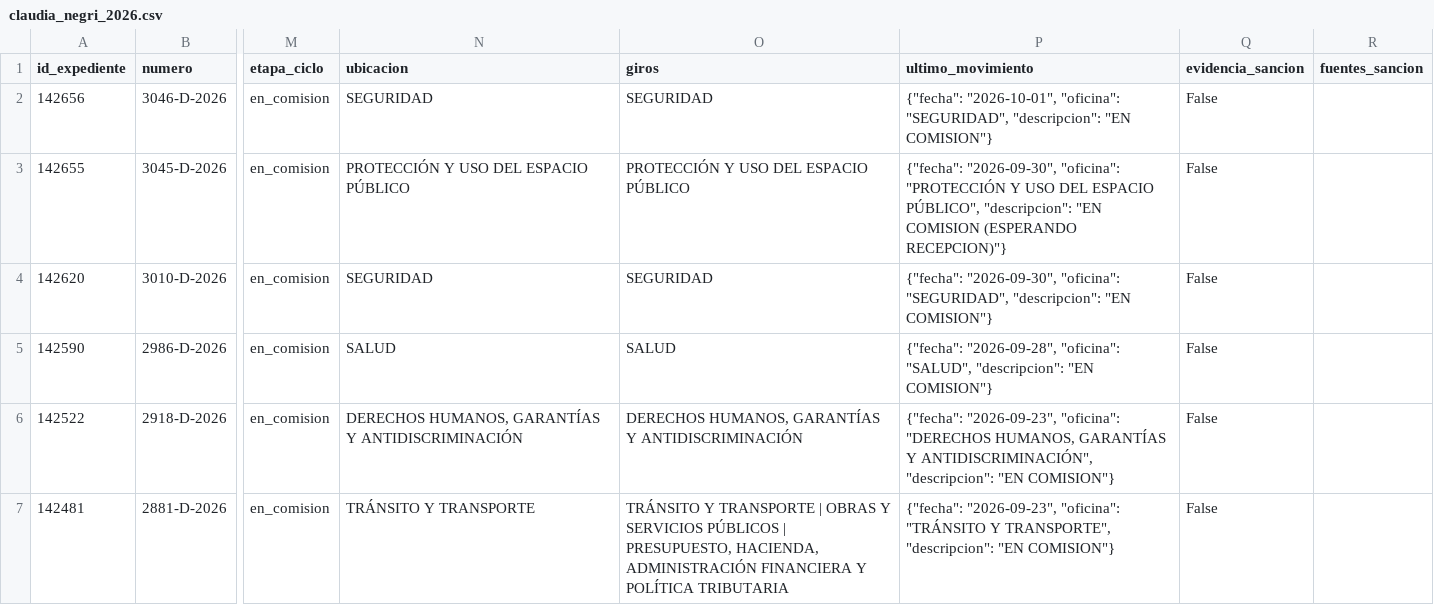
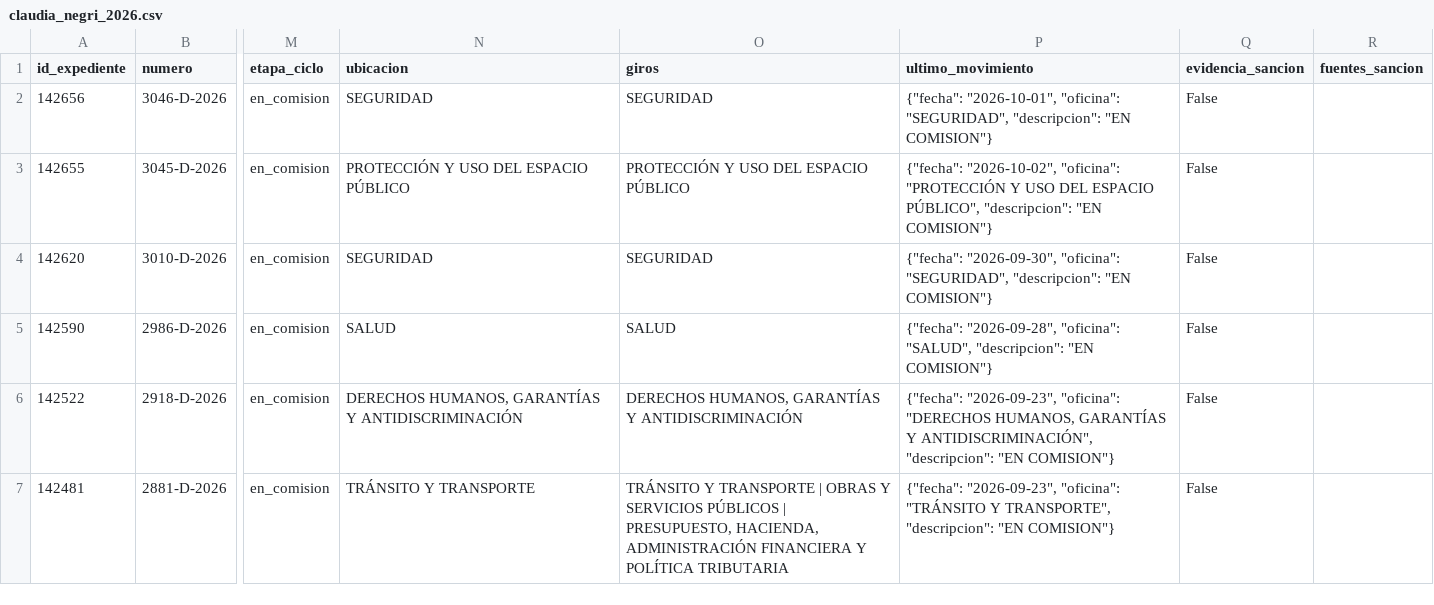
Before and after one commit to cepoes100b/CEPOES, a CSV file: auditorias/claudia_negri_2026.csv, drawn as a sheet; only a part is shown, gaps mark what is left out; the diff names each change by its address in the sheet, - before the commit and + after, or states it on an @@ line.

```diff
--- a/auditorias/claudia_negri_2026.csv
+++ b/auditorias/claudia_negri_2026.csv
-P3 (ultimo_movimiento): {"fecha": "2026-09-30", "oficina": "PROTECCIÓN Y USO DEL ESPACIO PÚBLICO", "descripcion": "EN COMISION (ESPERANDO RECEPCION)"}
+P3 (ultimo_movimiento): {"fecha": "2026-10-02", "oficina": "PROTECCIÓN Y USO DEL ESPACIO PÚBLICO", "descripcion": "EN COMISION"}
```
Also changed, not shown: 5 other files.
